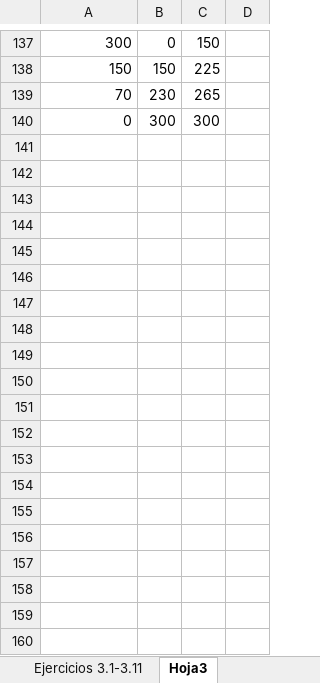
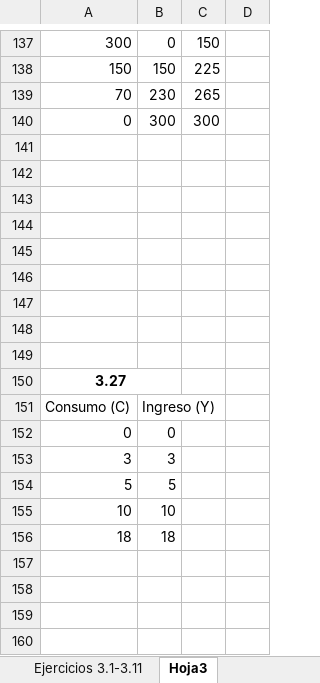
Before and after one commit to mi-angel/r2, an Excel workbook: ConsultaDeDatos.xlsx, sheet Hoja3, drawn as a sheet; only a part is shown, gaps mark what is left out; values as stored, in another font and other column widths than the file's, no borders; charts and pictures not drawn; the diff covers the shown part only; the diff names each change by its address in the sheet, - before the commit and + after, or states it on an @@ line.

```diff
--- a/ConsultaDeDatos.xlsx (sheet Hoja3)
+++ b/ConsultaDeDatos.xlsx (sheet Hoja3)
+row 141: (empty)
+row 142: (empty)
+row 143: (empty)
+row 144: (empty)
+row 145: (empty)
+row 146: (empty)
+row 147: (empty)
+row 148: (empty)
+row 149: (empty)
+row 150: 3.27
+row 151: Consumo (C) | Ingreso (Y)
+row 152: 0 | 0
+row 153: 3 | 3
+row 154: 5 | 5
+row 155: 10 | 10
+row 156: 18 | 18
+row 157: (empty)
+row 158: (empty)
+row 159: (empty)
+row 160: (empty)
```
Also changed, not shown: 33 added rows and 1 edited cell elsewhere in this sheet, charts or pictures, 1 other file.
